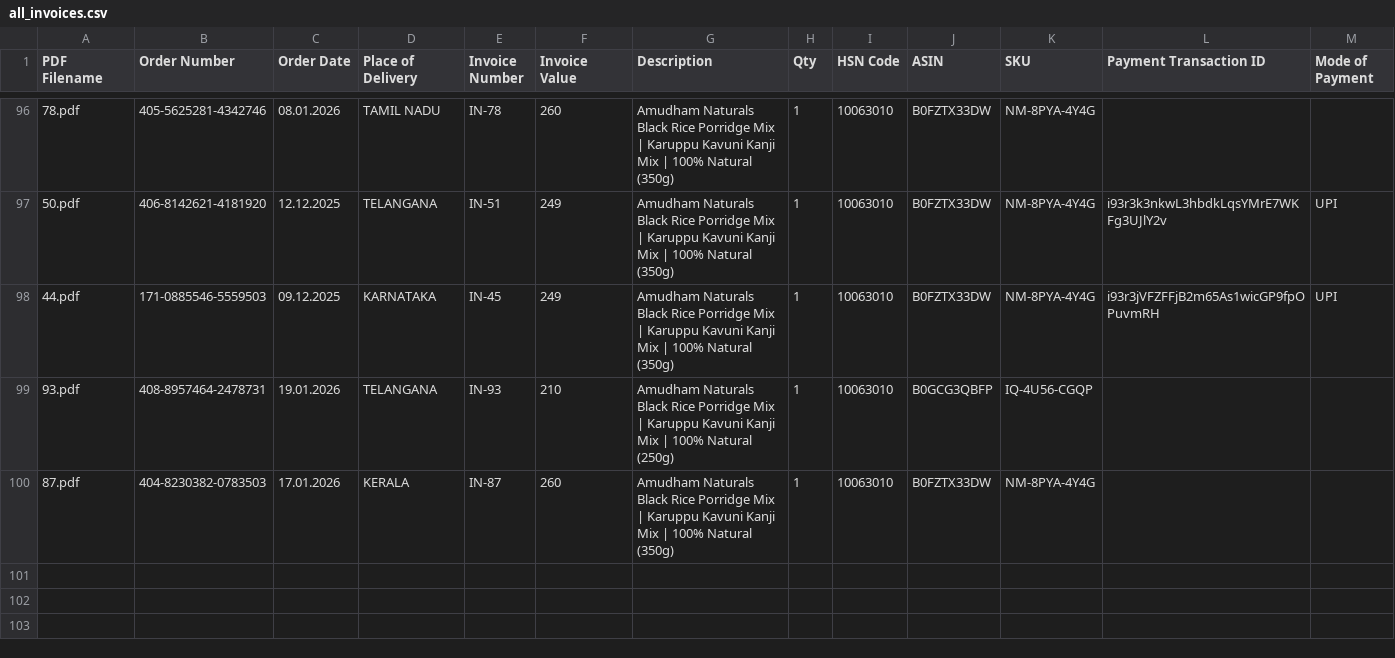
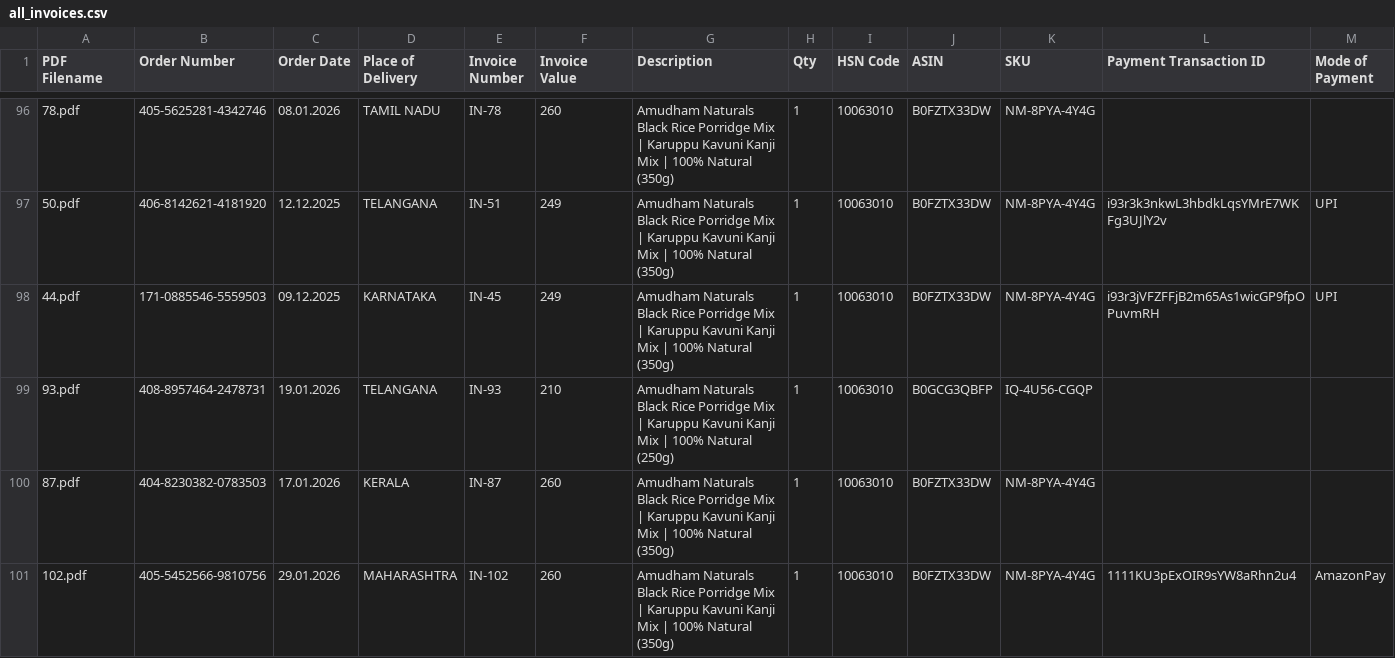
Before and after one commit to senthilcaesar/Invoice-data-pdf-extractor, a CSV file: all_invoices.csv, drawn as a sheet; only a part is shown, gaps mark what is left out; rows hold the shown columns only; the diff names each change by its address in the sheet, - before the commit and + after, or states it on an @@ line.

```diff
--- a/all_invoices.csv
+++ b/all_invoices.csv
+row 101: 102.pdf | 405-5452566-9810756 | 29.01.2026 | MAHARASHTRA | IN-102 | 260 | Amudham Naturals Black Rice Porridge Mix | Karuppu Kavuni Kanji Mix | 100% Natural (350g) | 1 | 10063010 | B0FZTX33DW | NM-8PYA-4Y4G | 1111KU3pExOIR9sYW8aRhn2u4 | AmazonPay
```
Also changed, not shown: 2 other files.
